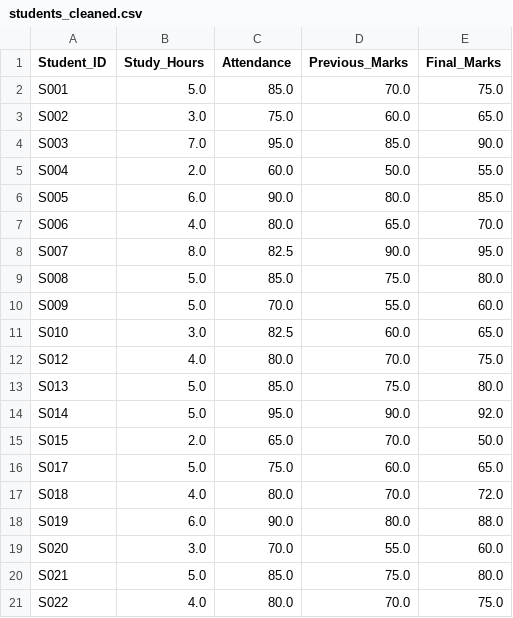
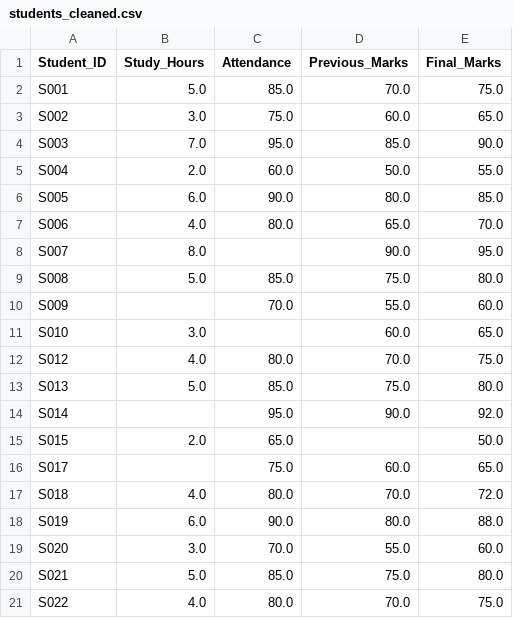
Before and after one commit to AleeshaBatool131/Students-Performance-Analytics, a CSV file: outputs/students_cleaned.csv, drawn as a sheet.

```diff
--- a/outputs/students_cleaned.csv
+++ b/outputs/students_cleaned.csv
@@ -7,11 +7,11 @@ S005,6.0,90.0,80.0,85.0
 S006,4.0,80.0,65.0,70.0
-S007,8.0,82.5,90.0,95.0
+S007,8.0,,90.0,95.0
 S008,5.0,85.0,75.0,80.0
-S009,5.0,70.0,55.0,60.0
-S010,3.0,82.5,60.0,65.0
+S009,,70.0,55.0,60.0
+S010,3.0,,60.0,65.0
 S012,4.0,80.0,70.0,75.0
 S013,5.0,85.0,75.0,80.0
-S014,5.0,95.0,90.0,92.0
-S015,2.0,65.0,70.0,50.0
-S017,5.0,75.0,60.0,65.0
+S014,,95.0,90.0,92.0
+S015,2.0,65.0,,50.0
+S017,,75.0,60.0,65.0
 S018,4.0,80.0,70.0,72.0
```
Also changed, not shown: 4 other files.
